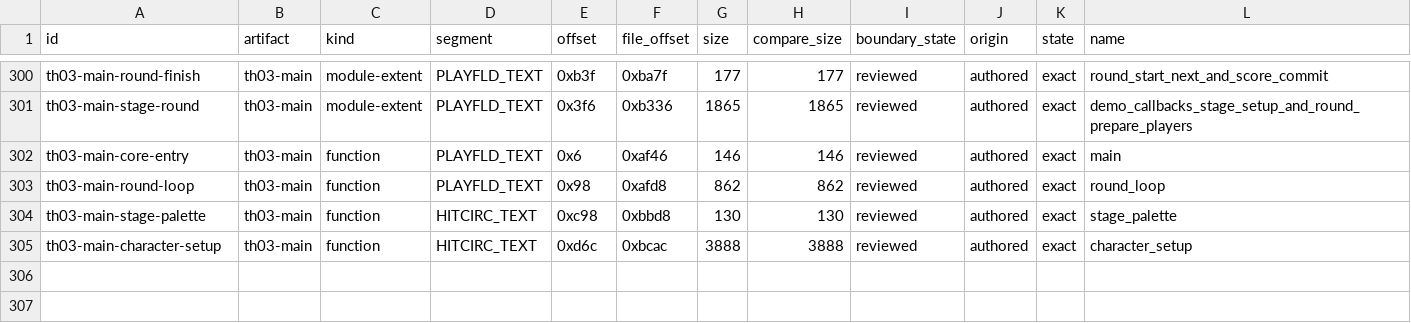
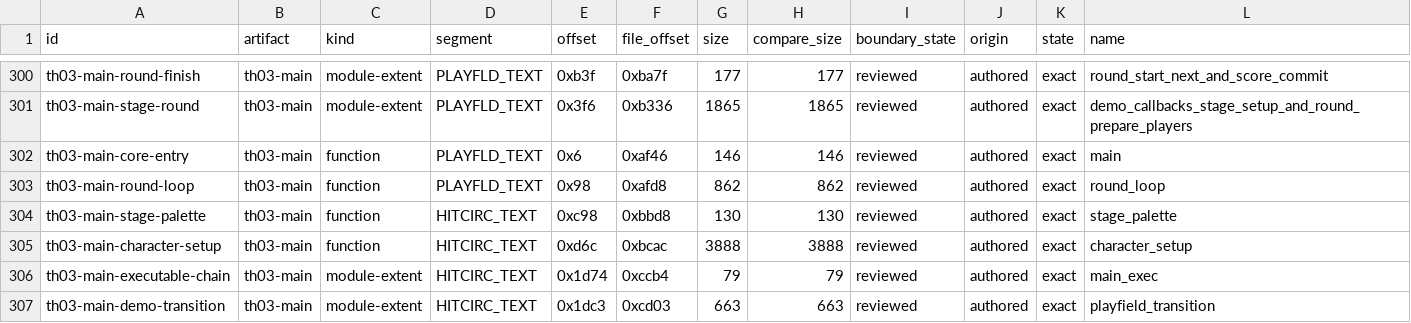
Before and after one commit to N0zoM1z0/th03, a CSV file: config/units.csv, drawn as a sheet; only a part is shown, gaps mark what is left out; rows hold the shown columns only; the diff names each change by its address in the sheet, - before the commit and + after, or states it on an @@ line.

```diff
--- a/config/units.csv
+++ b/config/units.csv
+row 306: th03-main-executable-chain | th03-main | module-extent | HITCIRC_TEXT | 0x1d74 | 0xccb4 | 79 | 79 | reviewed | authored | exact | main_exec
+row 307: th03-main-demo-transition | th03-main | module-extent | HITCIRC_TEXT | 0x1dc3 | 0xcd03 | 663 | 663 | reviewed | authored | exact | playfield_transition
```
Also changed, not shown: config/knowledge.csv, config/th03_main_authored_functions.csv, 19 other files.
